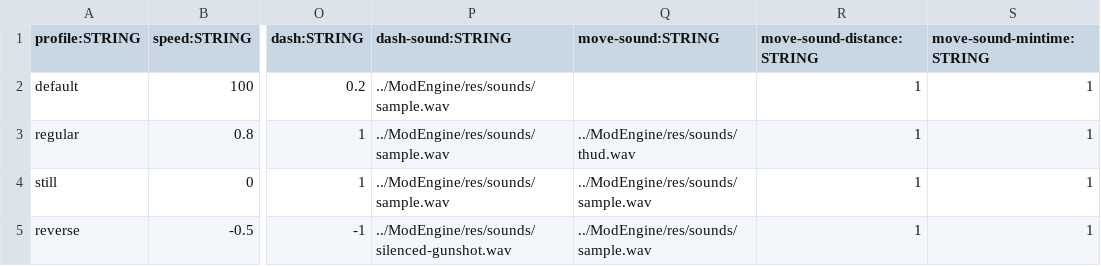
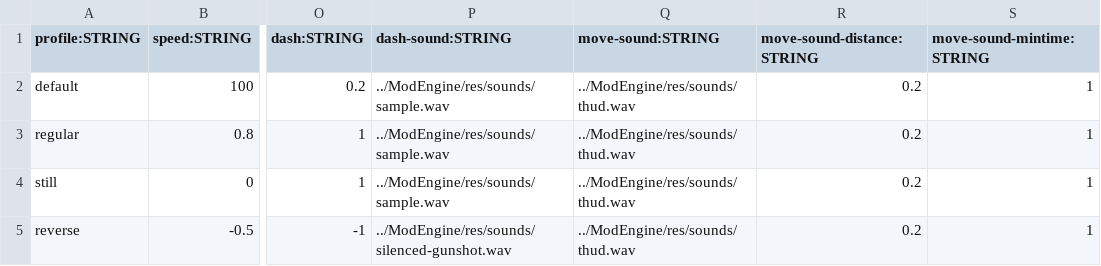
Before and after one commit to BradfordMedeiros/afterworld, a CSV file: data/traits.csv, drawn as a sheet; only a part is shown, gaps mark what is left out; the diff names each change by its address in the sheet, - before the commit and + after, or states it on an @@ line.

```diff
--- a/data/traits.csv
+++ b/data/traits.csv
-Q2 (move-sound:STRING): (empty)
+Q2 (move-sound:STRING): ../ModEngine/res/sounds/thud.wav
-R2:R5 (move-sound-distance:STRING): 1
+R2:R5 (move-sound-distance:STRING): 0.2
-Q4:Q5 (move-sound:STRING): ../ModEngine/res/sounds/sample.wav
+Q4:Q5 (move-sound:STRING): ../ModEngine/res/sounds/thud.wav
```
Also changed, not shown: data/guns.csv, 1 other file.
